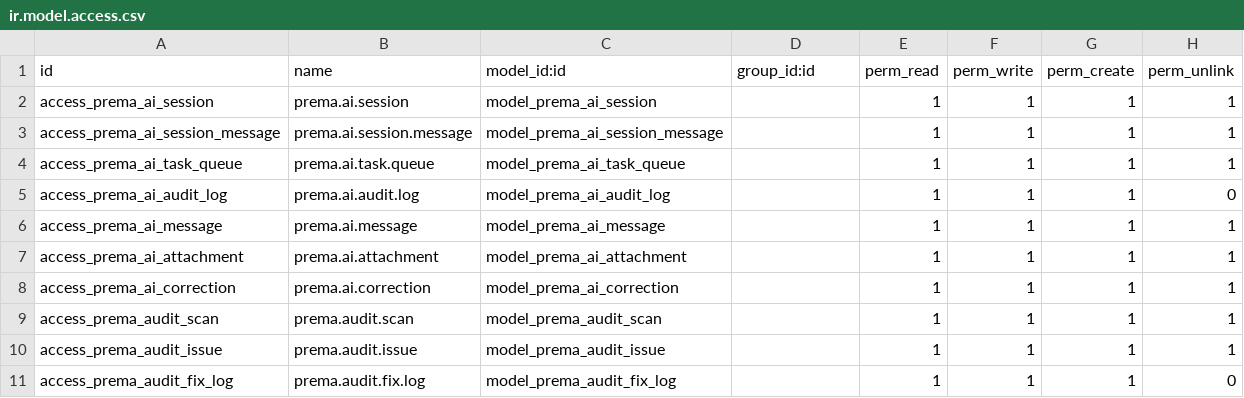
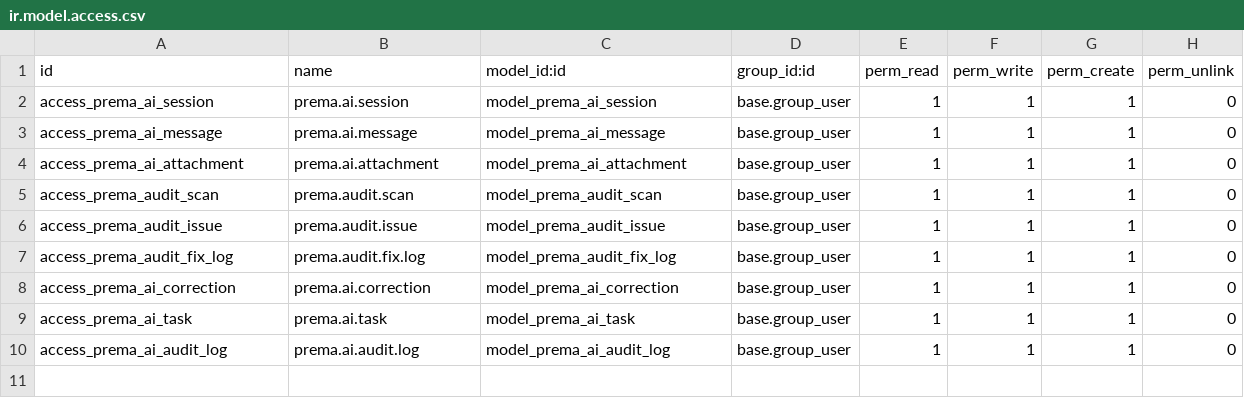
Before and after one commit to ahmadtibrahim/prema_ai_auditor, a CSV file: security/ir.model.access.csv, drawn as a sheet.

```diff
--- a/security/ir.model.access.csv
+++ b/security/ir.model.access.csv
@@ -1,11 +1,10 @@
 id,name,model_id:id,group_id:id,perm_read,perm_write,perm_create,perm_unlink
-access_prema_ai_session,prema.ai.session,model_prema_ai_session,,1,1,1,1
-access_prema_ai_session_message,prema.ai.session.message,model_prema_ai_session_message,,1,1,1,1
-access_prema_ai_task_queue,prema.ai.task.queue,model_prema_ai_task_queue,,1,1,1,1
-access_prema_ai_audit_log,prema.ai.audit.log,model_prema_ai_audit_log,,1,1,1,0
-access_prema_ai_message,prema.ai.message,model_prema_ai_message,,1,1,1,1
-access_prema_ai_attachment,prema.ai.attachment,model_prema_ai_attachment,,1,1,1,1
-access_prema_ai_correction,prema.ai.correction,model_prema_ai_correction,,1,1,1,1
-access_prema_audit_scan,prema.audit.scan,model_prema_audit_scan,,1,1,1,1
-access_prema_audit_issue,prema.audit.issue,model_prema_audit_issue,,1,1,1,1
-access_prema_audit_fix_log,prema.audit.fix.log,model_prema_audit_fix_log,,1,1,1,0
+access_prema_ai_session,prema.ai.session,model_prema_ai_session,base.group_user,1,1,1,0
+access_prema_ai_message,prema.ai.message,model_prema_ai_message,base.group_user,1,1,1,0
+access_prema_ai_attachment,prema.ai.attachment,model_prema_ai_attachment,base.group_user,1,1,1,0
+access_prema_audit_scan,prema.audit.scan,model_prema_audit_scan,base.group_user,1,1,1,0
+access_prema_audit_issue,prema.audit.issue,model_prema_audit_issue,base.group_user,1,1,1,0
+access_prema_audit_fix_log,prema.audit.fix.log,model_prema_audit_fix_log,base.group_user,1,1,1,0
+access_prema_ai_correction,prema.ai.correction,model_prema_ai_correction,base.group_user,1,1,1,0
+access_prema_ai_task,prema.ai.task,model_prema_ai_task,base.group_user,1,1,1,0
+access_prema_ai_audit_log,prema.ai.audit.log,model_prema_ai_audit_log,base.group_user,1,1,1,0
```
Also changed, not shown: 52 other files.
